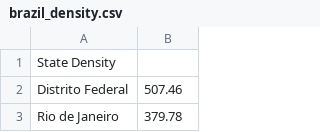
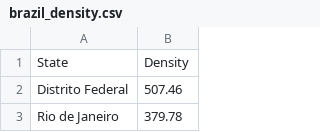
Before and after one commit to fernsdan/fernsdan.github.io, a CSV file: brazil_density.csv, drawn as a sheet; only a part is shown; removed rows and columns are numbered as before the commit, all else as after; the diff names each change by its address in the sheet, - before the commit and + after, or states it on an @@ line.

Commit message:
Update brazil_density.csv

```diff
--- a/brazil_density.csv
+++ b/brazil_density.csv
-row 1: State Density
+row 1: State | Density
```
